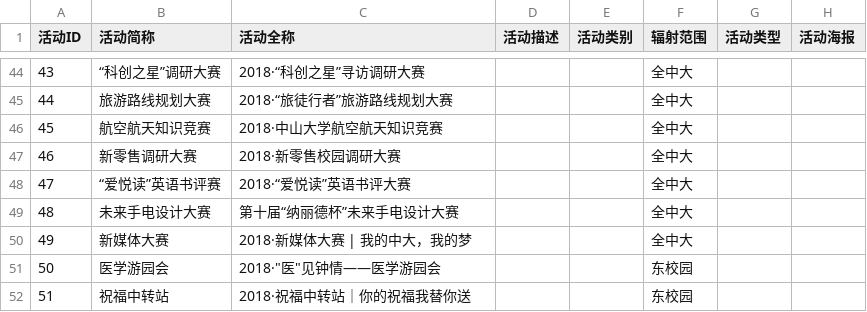
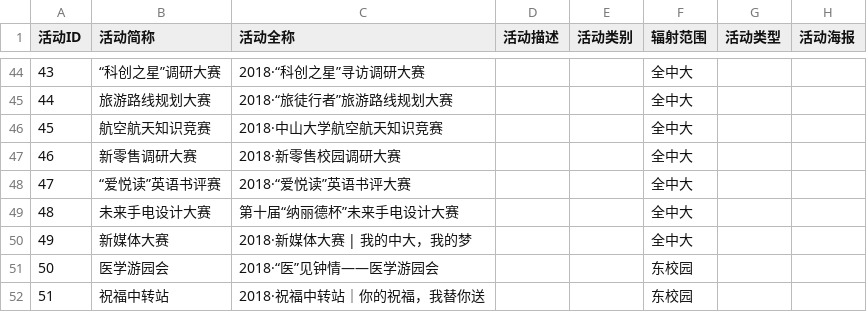
Before and after one commit to sunyatsuntobee/server, a CSV file: sample_data/activities.csv, drawn as a sheet; only a part is shown, gaps mark what is left out; the diff names each change by its address in the sheet, - before the commit and + after, or states it on an @@ line.

Commit message:
Update activities.csv

```diff
--- a/sample_data/activities.csv
+++ b/sample_data/activities.csv
-C51 (活动全称): 2018·"医"见钟情——医学游园会
+C51 (活动全称): 2018·“医”见钟情——医学游园会
-C52 (活动全称): 2018·祝福中转站｜你的祝福我替你送
+C52 (活动全称): 2018·祝福中转站｜你的祝福，我替你送
```
